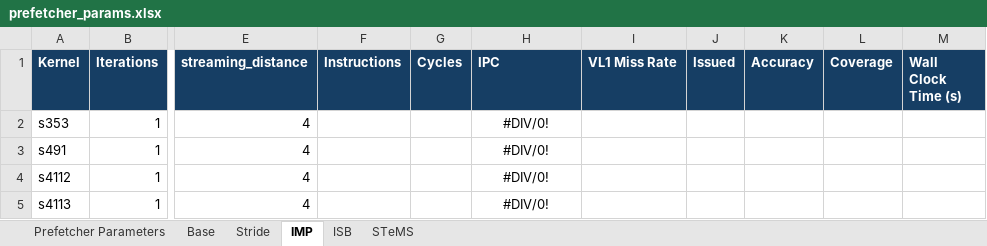
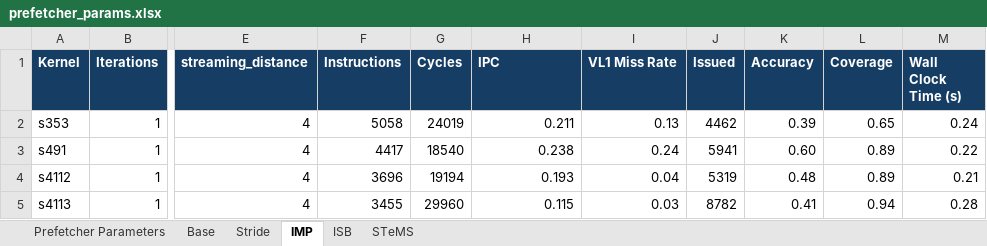
Before and after one commit to rseac/gem5, an Excel workbook: tsvc_results/prefetcher_params.xlsx, sheet IMP, drawn as a sheet; only a part is shown, gaps mark what is left out; values as stored, in another font and other column widths than the file's, no borders; the diff covers the shown part only; the diff names each change by its address in the sheet, - before the commit and + after, or states it on an @@ line.

```diff
--- a/tsvc_results/prefetcher_params.xlsx (sheet IMP)
+++ b/tsvc_results/prefetcher_params.xlsx (sheet IMP)
-F2 (Instructions): (empty)
+F2 (Instructions): 5058
-G2 (Cycles): (empty)
+G2 (Cycles): 24019
-H2 (IPC): #DIV/0!
+H2 (IPC): 0.211
-H2:H5 alignment: center
+H2:H5 alignment: right
-I2 (VL1 Miss Rate): (empty)
+I2 (VL1 Miss Rate): 0.13
-J2 (Issued): (empty)
+J2 (Issued): 4462
-K2 (Accuracy): (empty)
+K2 (Accuracy): 0.39
-L2 (Coverage): (empty)
+L2 (Coverage): 0.65
-M2 (Wall Clock Time (s)): (empty)
+M2 (Wall Clock Time (s)): 0.24
-F3 (Instructions): (empty)
+F3 (Instructions): 4417
-G3 (Cycles): (empty)
+G3 (Cycles): 18540
-H3 (IPC): #DIV/0!
+H3 (IPC): 0.238
-I3 (VL1 Miss Rate): (empty)
+I3 (VL1 Miss Rate): 0.24
-J3 (Issued): (empty)
+J3 (Issued): 5941
-K3 (Accuracy): (empty)
+K3 (Accuracy): 0.60
-L3:L4 (Coverage): (empty)
+L3:L4 (Coverage): 0.89
-M3 (Wall Clock Time (s)): (empty)
+M3 (Wall Clock Time (s)): 0.22
-F4 (Instructions): (empty)
+F4 (Instructions): 3696
-G4 (Cycles): (empty)
+G4 (Cycles): 19194
-H4 (IPC): #DIV/0!
+H4 (IPC): 0.193
-I4 (VL1 Miss Rate): (empty)
+I4 (VL1 Miss Rate): 0.04
-J4 (Issued): (empty)
+J4 (Issued): 5319
-K4 (Accuracy): (empty)
+K4 (Accuracy): 0.48
-M4 (Wall Clock Time (s)): (empty)
+M4 (Wall Clock Time (s)): 0.21
-F5 (Instructions): (empty)
+F5 (Instructions): 3455
-G5 (Cycles): (empty)
+G5 (Cycles): 29960
-H5 (IPC): #DIV/0!
+H5 (IPC): 0.115
-I5 (VL1 Miss Rate): (empty)
+I5 (VL1 Miss Rate): 0.03
-J5 (Issued): (empty)
+J5 (Issued): 8782
-K5 (Accuracy): (empty)
+K5 (Accuracy): 0.41
-L5 (Coverage): (empty)
+L5 (Coverage): 0.94
-M5 (Wall Clock Time (s)): (empty)
+M5 (Wall Clock Time (s)): 0.28
```
Also changed, not shown: 112 added rows, 32 edited cells and cell formats elsewhere in this sheet, 13 other files.
